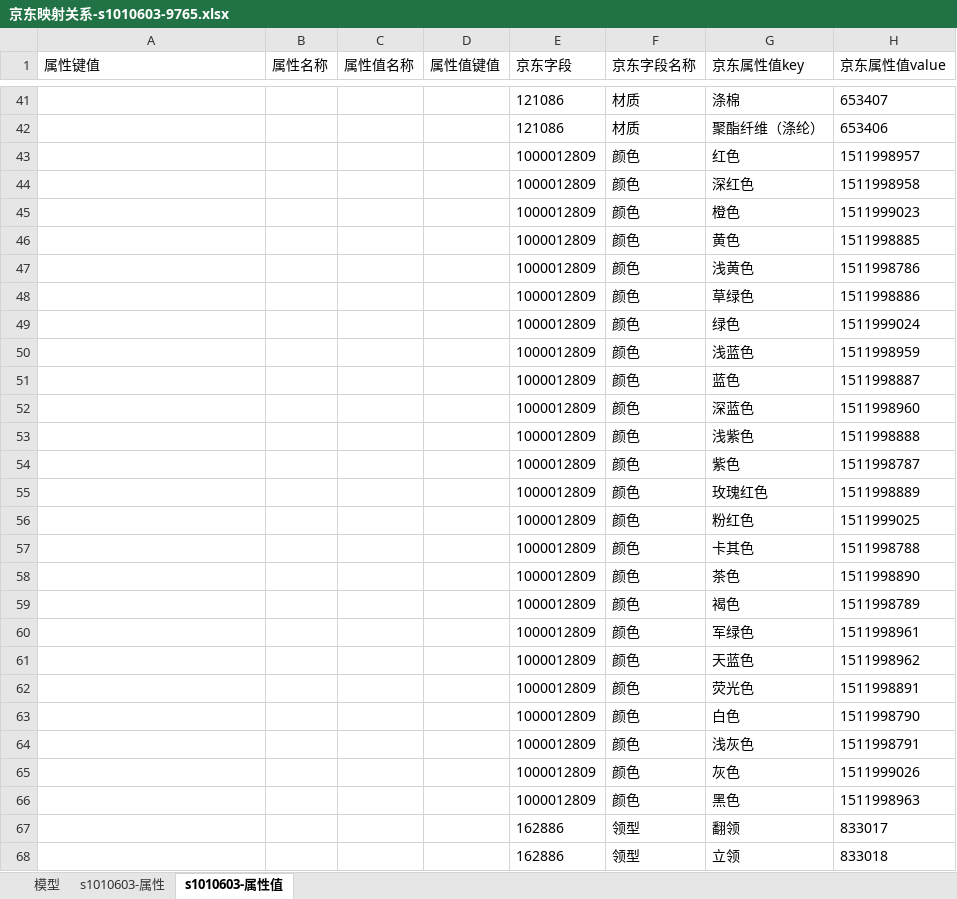
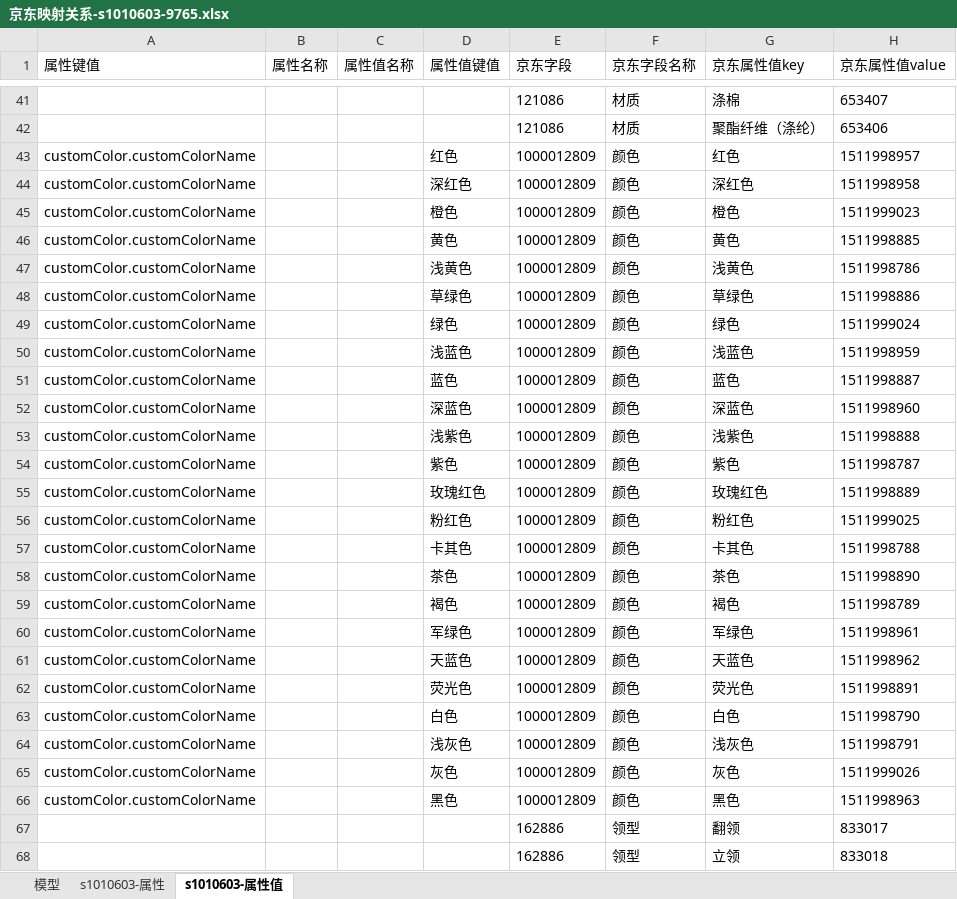
Before and after one commit to smallsharp/bz, an Excel workbook: pim/check/tmpfile/京东映射关系-s1010603-9765.xlsx, sheet s1010603-属性值, drawn as a sheet; only a part is shown, gaps mark what is left out; values as stored, in another font and other column widths than the file's, no borders; the diff covers the shown part only; the diff names each change by its address in the sheet, - before the commit and + after, or states it on an @@ line.

```diff
--- a/pim/check/tmpfile/京东映射关系-s1010603-9765.xlsx (sheet s1010603-属性值)
+++ b/pim/check/tmpfile/京东映射关系-s1010603-9765.xlsx (sheet s1010603-属性值)
-A43:A66 (属性键值): (empty)
+A43:A66 (属性键值): customColor.customColorName
-D43 (属性值键值): (empty)
+D43 (属性值键值): 红色
-D44 (属性值键值): (empty)
+D44 (属性值键值): 深红色
-D45 (属性值键值): (empty)
+D45 (属性值键值): 橙色
-D46 (属性值键值): (empty)
+D46 (属性值键值): 黄色
-D47 (属性值键值): (empty)
+D47 (属性值键值): 浅黄色
-D48 (属性值键值): (empty)
+D48 (属性值键值): 草绿色
-D49 (属性值键值): (empty)
+D49 (属性值键值): 绿色
-D50 (属性值键值): (empty)
+D50 (属性值键值): 浅蓝色
-D51 (属性值键值): (empty)
+D51 (属性值键值): 蓝色
-D52 (属性值键值): (empty)
+D52 (属性值键值): 深蓝色
-D53 (属性值键值): (empty)
+D53 (属性值键值): 浅紫色
-D54 (属性值键值): (empty)
+D54 (属性值键值): 紫色
-D55 (属性值键值): (empty)
+D55 (属性值键值): 玫瑰红色
-D56 (属性值键值): (empty)
+D56 (属性值键值): 粉红色
-D57 (属性值键值): (empty)
+D57 (属性值键值): 卡其色
-D58 (属性值键值): (empty)
+D58 (属性值键值): 茶色
-D59 (属性值键值): (empty)
+D59 (属性值键值): 褐色
-D60 (属性值键值): (empty)
+D60 (属性值键值): 军绿色
-D61 (属性值键值): (empty)
+D61 (属性值键值): 天蓝色
-D62 (属性值键值): (empty)
+D62 (属性值键值): 荧光色
-D63 (属性值键值): (empty)
+D63 (属性值键值): 白色
-D64 (属性值键值): (empty)
+D64 (属性值键值): 浅灰色
-D65 (属性值键值): (empty)
+D65 (属性值键值): 灰色
-D66 (属性值键值): (empty)
+D66 (属性值键值): 黑色
```
Also changed, not shown: 100 edited cells elsewhere in this sheet, pim/check/tmpfile/京东映射关系--s1011701-9757.xlsx, 35 other files.
